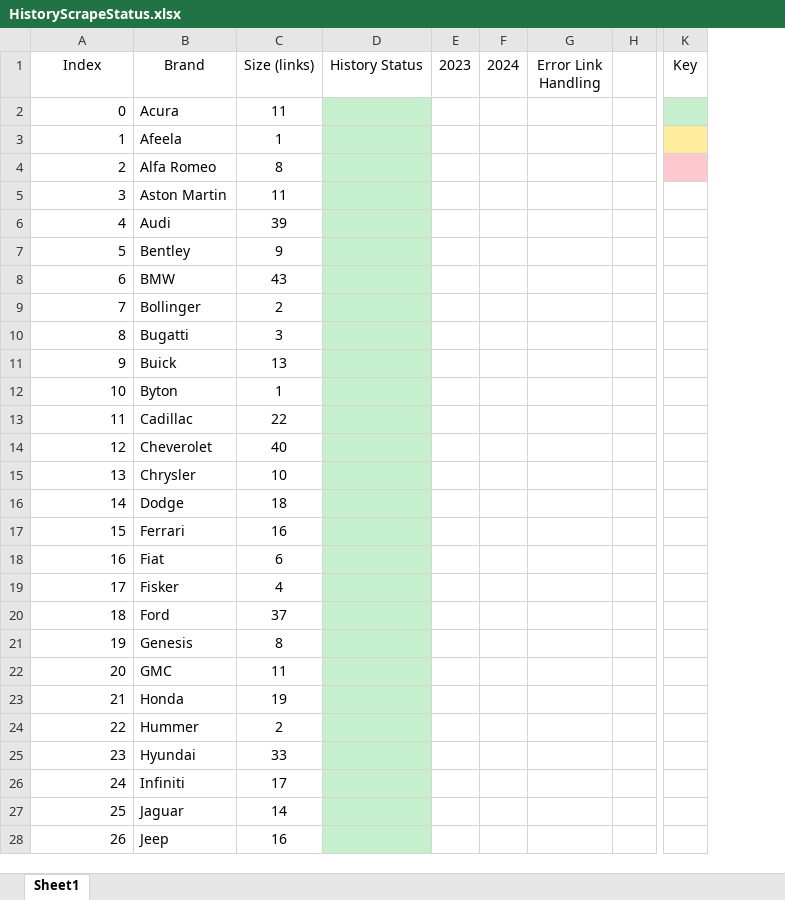
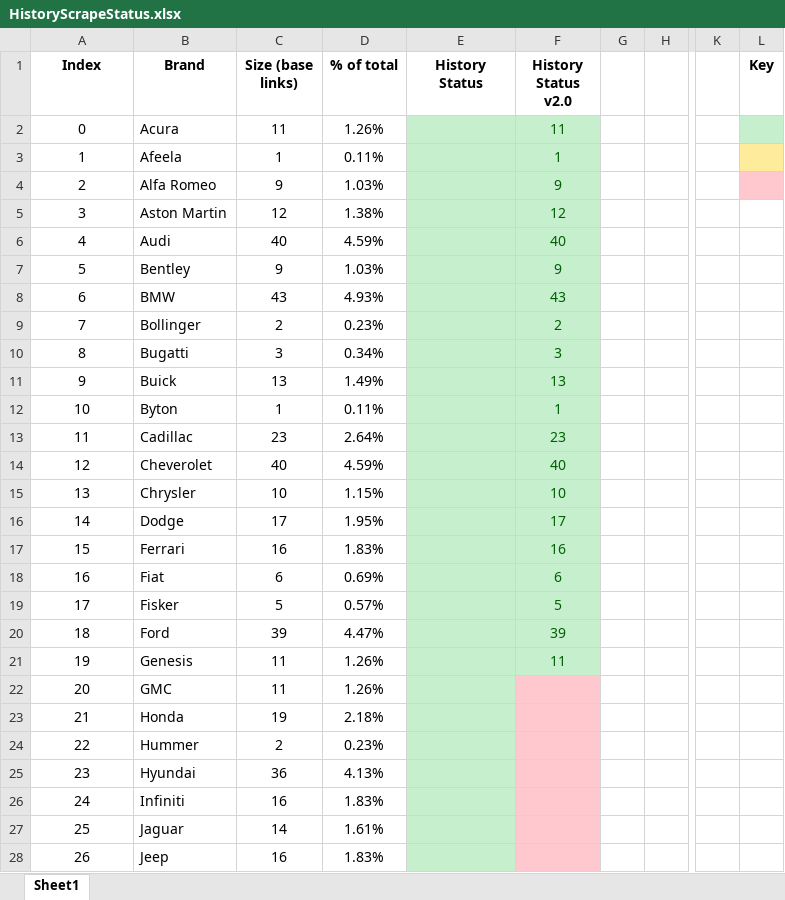
Before and after one commit to petermatts/CarStats, an Excel workbook: Docs/HistoryScrapeStatus.xlsx, sheet Sheet1, drawn as a sheet; only a part is shown, gaps mark what is left out; values as stored, in another font and other column widths than the file's, no borders; removed rows and columns are numbered as before the commit, all else as after; the diff covers the shown part only; the diff names each change by its address in the sheet, - before the commit and + after, or states it on an @@ line.

```diff
--- a/Docs/HistoryScrapeStatus.xlsx (sheet Sheet1)
+++ b/Docs/HistoryScrapeStatus.xlsx (sheet Sheet1)
+column D (% of total), rows 2-28: 1.26% | 0.11% | 1.03% | 1.38% | 4.59% | 1.03% | 4.93% | 0.23% | 0.34% | 1.49% | 0.11% | 2.64% | 4.59% | 1.15% | 1.95% | 1.83% | 0.69% | 0.57% | 4.47% | 1.26% | 1.26% | 2.18% | 0.23% | 4.13% | 1.83% | 1.61% | 1.83%
-column E (2023), empty
-column F (2024), empty
-column G (Error Link Handling), empty
-column H, empty
+column F (History Status v2.0), rows 2-21: 11 | 1 | 9 | 12 | 40 | 9 | 43 | 2 | 3 | 13 | 1 | 23 | 40 | 10 | 17 | 16 | 6 | 5 | 39 | 11
+column G, empty
+column H, empty
+column K, empty
-A1:C1 bold: off
+A1:C1 bold: on
-C1: Size (links)
+C1: Size (base links)
-E1 bold: off
+E1 bold: on
-L1 bold: off
+L1 bold: on
-A2:A28 alignment: right
+A2:A28 alignment: center
-C4 (Size (base links)): 8
+C4 (Size (base links)): 9
-C5 (Size (base links)): 11
+C5 (Size (base links)): 12
-C6 (Size (base links)): 39
+C6 (Size (base links)): 40
-C13 (Size (base links)): 22
+C13 (Size (base links)): 23
-C16 (Size (base links)): 18
+C16 (Size (base links)): 17
-C19 (Size (base links)): 4
+C19 (Size (base links)): 5
-C20 (Size (base links)): 37
+C20 (Size (base links)): 39
-C21 (Size (base links)): 8
+C21 (Size (base links)): 11
-C25 (Size (base links)): 33
+C25 (Size (base links)): 36
-C26 (Size (base links)): 17
+C26 (Size (base links)): 16
```
Also changed, not shown: 2 added rows, 13 edited cells and cell formats elsewhere in this sheet, 21 other files.
